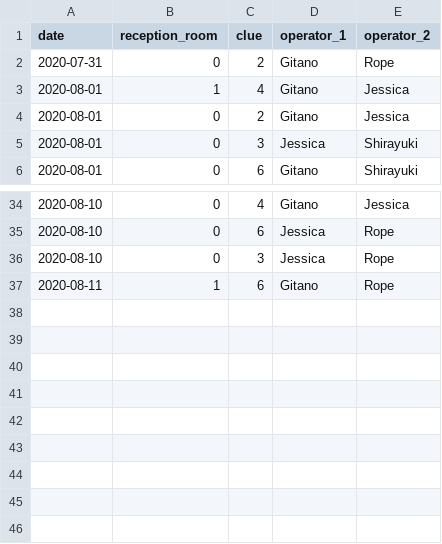
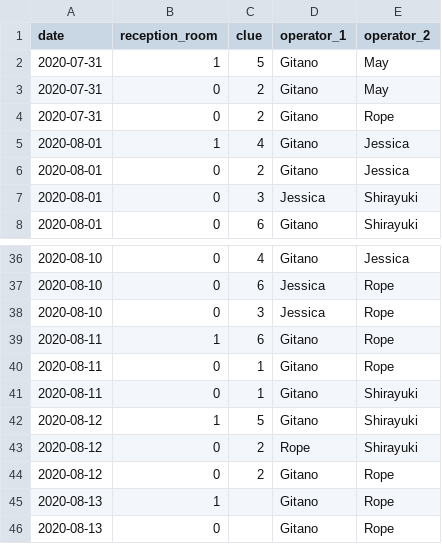
Before and after one commit to perfumer-58/clue_search, a CSV file: Data/clue_search_data.csv, drawn as a sheet; only a part is shown, gaps mark what is left out; the diff names each change by its address in the sheet, - before the commit and + after, or states it on an @@ line.

Commit message:
new graphs for clue_search.Rmd, more data

```diff
--- a/Data/clue_search_data.csv
+++ b/Data/clue_search_data.csv
+row 2: 2020-07-31 | 1 | 5 | Gitano | May
+row 3: 2020-07-31 | 0 | 2 | Gitano | May
+row 40: 2020-08-11 | 0 | 1 | Gitano | Rope
+row 41: 2020-08-11 | 0 | 1 | Gitano | Shirayuki
+row 42: 2020-08-12 | 1 | 5 | Gitano | Shirayuki
+row 43: 2020-08-12 | 0 | 2 | Rope | Shirayuki
+row 44: 2020-08-12 | 0 | 2 | Gitano | Rope
+row 45: 2020-08-13 | 1 |  | Gitano | Rope
+row 46: 2020-08-13 | 0 |  | Gitano | Rope
```
Also changed, not shown: 2 other files.
